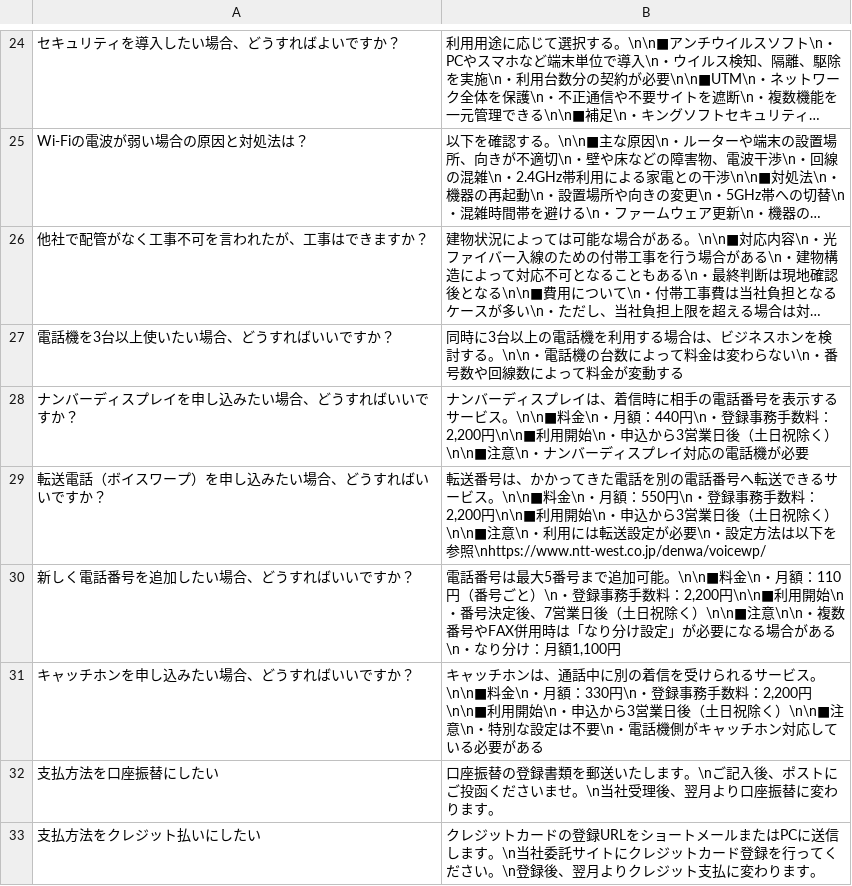
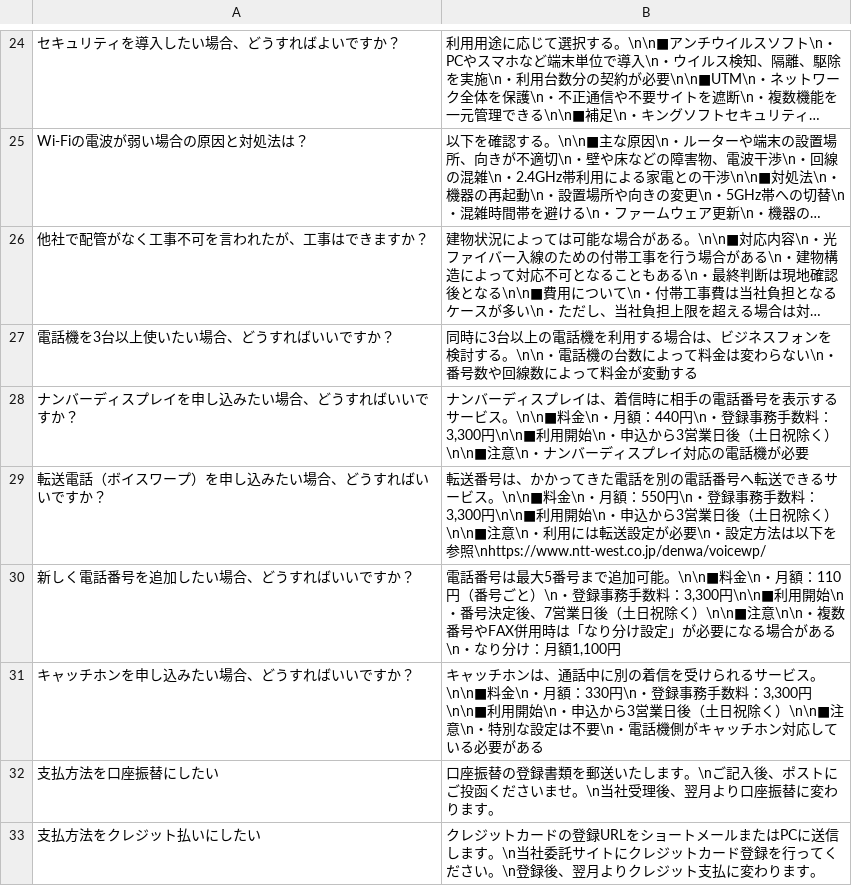
Before and after one commit to kuroki1220/chat-bot-project, a CSV file: data_processing/qa_data.csv, drawn as a sheet; only a part is shown, gaps mark what is left out; long unchanged cells end in …; the diff covers the shown part only; the diff names each change by its address in the sheet, - before the commit and + after, or states it on an @@ line.

```diff
--- a/data_processing/qa_data.csv
+++ b/data_processing/qa_data.csv
-B27: …ビジネスホンを検討…
+B27: …ビジネスフォンを検討…
-B28: …手数料：2,200円\n\n■利用…
+B28: …手数料：3,300円\n\n■利用…
-B29: …手数料：2,200円\n\n■利用…
+B29: …手数料：3,300円\n\n■利用…
-B30: …手数料：2,200円\n\n■利用…
+B30: …手数料：3,300円\n\n■利用…
-B31: …手数料：2,200円\n\n■利用…
+B31: …手数料：3,300円\n\n■利用…
```
Also changed, not shown: 8 edited cells elsewhere in this file, data_processing/results/test_results_latest.csv, 10 other files.
